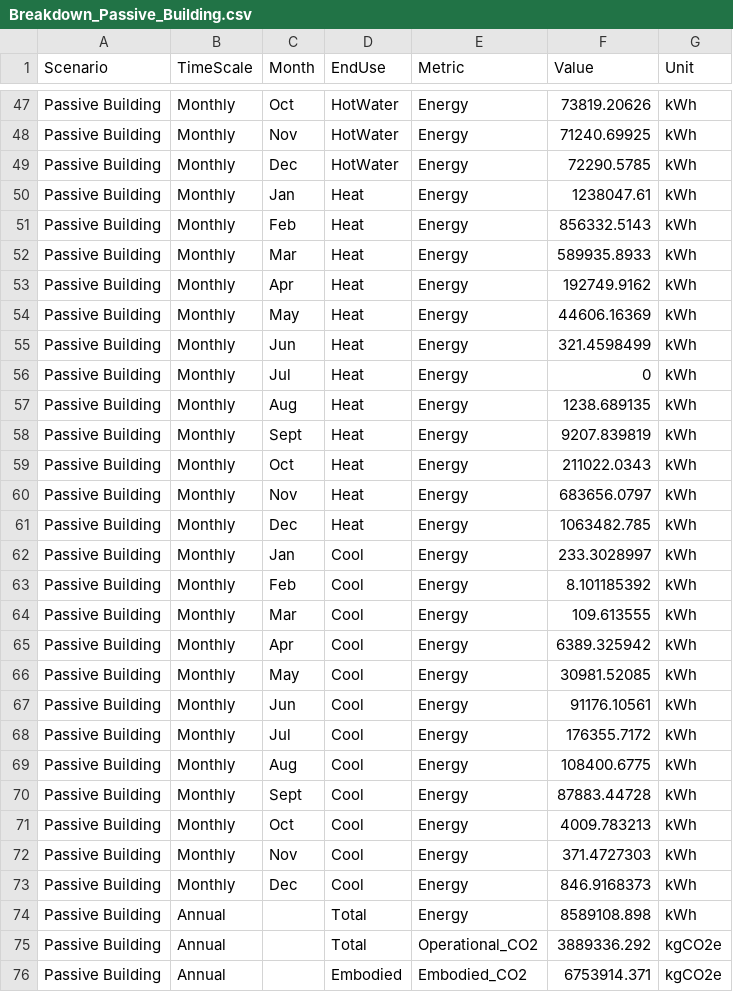
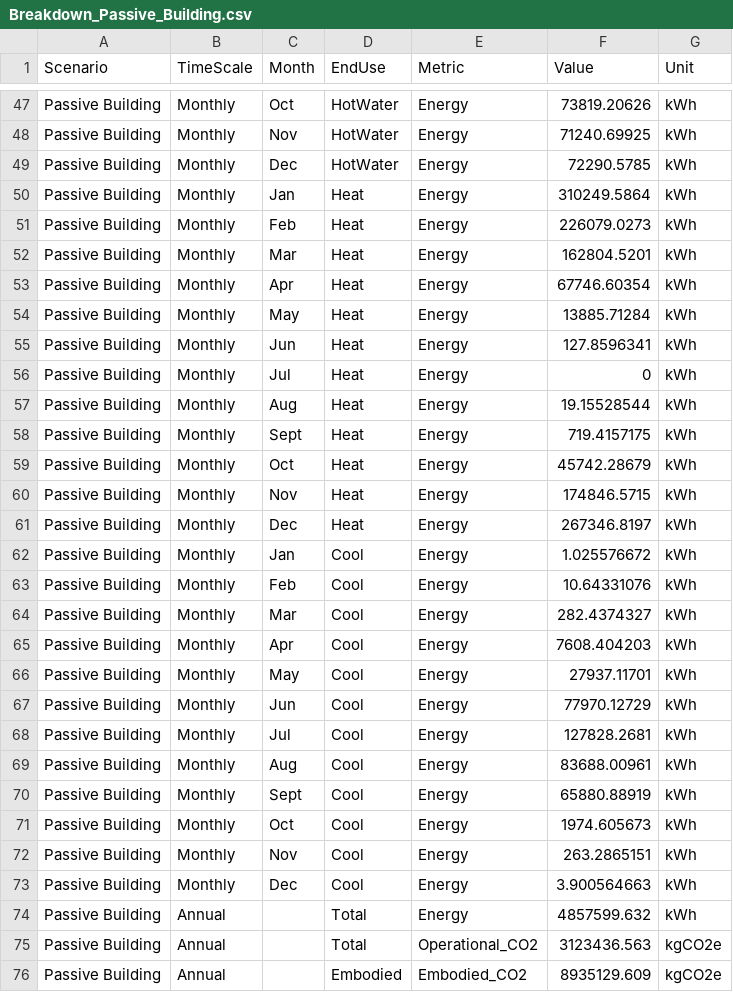
Before and after one commit to Hanin-O/decode-results, a CSV file: Retrofit B/Breakdown_Passive_Building.csv, drawn as a sheet; only a part is shown, gaps mark what is left out; the diff covers the shown part only.

Commit message:
Restore data for Passive Building energy metrics

```diff
--- a/Retrofit B/Breakdown_Passive_Building.csv
+++ b/Retrofit B/Breakdown_Passive_Building.csv
@@ -49,28 +49,28 @@ Passive Building	Monthly	Nov	HotWater	Energy	71240.69925	kWh
 Passive Building	Monthly	Dec	HotWater	Energy	72290.5785	kWh
-Passive Building	Monthly	Jan	Heat	Energy	1238047.61	kWh
-Passive Building	Monthly	Feb	Heat	Energy	856332.5143	kWh
-Passive Building	Monthly	Mar	Heat	Energy	589935.8933	kWh
-Passive Building	Monthly	Apr	Heat	Energy	192749.9162	kWh
-Passive Building	Monthly	May	Heat	Energy	44606.16369	kWh
-Passive Building	Monthly	Jun	Heat	Energy	321.4598499	kWh
+Passive Building	Monthly	Jan	Heat	Energy	310249.5864	kWh
+Passive Building	Monthly	Feb	Heat	Energy	226079.0273	kWh
+Passive Building	Monthly	Mar	Heat	Energy	162804.5201	kWh
+Passive Building	Monthly	Apr	Heat	Energy	67746.60354	kWh
+Passive Building	Monthly	May	Heat	Energy	13885.71284	kWh
+Passive Building	Monthly	Jun	Heat	Energy	127.8596341	kWh
 Passive Building	Monthly	Jul	Heat	Energy	0	kWh
-Passive Building	Monthly	Aug	Heat	Energy	1238.689135	kWh
-Passive Building	Monthly	Sept	Heat	Energy	9207.839819	kWh
-Passive Building	Monthly	Oct	Heat	Energy	211022.0343	kWh
-Passive Building	Monthly	Nov	Heat	Energy	683656.0797	kWh
-Passive Building	Monthly	Dec	Heat	Energy	1063482.785	kWh
-Passive Building	Monthly	Jan	Cool	Energy	233.3028997	kWh
-Passive Building	Monthly	Feb	Cool	Energy	8.101185392	kWh
-Passive Building	Monthly	Mar	Cool	Energy	109.613555	kWh
-Passive Building	Monthly	Apr	Cool	Energy	6389.325942	kWh
-Passive Building	Monthly	May	Cool	Energy	30981.52085	kWh
-Passive Building	Monthly	Jun	Cool	Energy	91176.10561	kWh
-Passive Building	Monthly	Jul	Cool	Energy	176355.7172	kWh
-Passive Building	Monthly	Aug	Cool	Energy	108400.6775	kWh
-Passive Building	Monthly	Sept	Cool	Energy	87883.44728	kWh
-Passive Building	Monthly	Oct	Cool	Energy	4009.783213	kWh
-Passive Building	Monthly	Nov	Cool	Energy	371.4727303	kWh
-Passive Building	Monthly	Dec	Cool	Energy	846.9168373	kWh
-Passive Building	Annual		Total	Energy	8589108.898	kWh
-Passive Building	Annual		Total	Operational_CO2	3889336.292	kgCO2e
-Passive Building	Annual		Embodied	Embodied_CO2	6753914.371	kgCO2e
+Passive Building	Monthly	Aug	Heat	Energy	19.15528544	kWh
+Passive Building	Monthly	Sept	Heat	Energy	719.4157175	kWh
+Passive Building	Monthly	Oct	Heat	Energy	45742.28679	kWh
+Passive Building	Monthly	Nov	Heat	Energy	174846.5715	kWh
+Passive Building	Monthly	Dec	Heat	Energy	267346.8197	kWh
+Passive Building	Monthly	Jan	Cool	Energy	1.025576672	kWh
+Passive Building	Monthly	Feb	Cool	Energy	10.64331076	kWh
+Passive Building	Monthly	Mar	Cool	Energy	282.4374327	kWh
+Passive Building	Monthly	Apr	Cool	Energy	7608.404203	kWh
+Passive Building	Monthly	May	Cool	Energy	27937.11701	kWh
+Passive Building	Monthly	Jun	Cool	Energy	77970.12729	kWh
+Passive Building	Monthly	Jul	Cool	Energy	127828.2681	kWh
+Passive Building	Monthly	Aug	Cool	Energy	83688.00961	kWh
+Passive Building	Monthly	Sept	Cool	Energy	65880.88919	kWh
+Passive Building	Monthly	Oct	Cool	Energy	1974.605673	kWh
+Passive Building	Monthly	Nov	Cool	Energy	263.2865151	kWh
+Passive Building	Monthly	Dec	Cool	Energy	3.900564663	kWh
+Passive Building	Annual		Total	Energy	4857599.632	kWh
+Passive Building	Annual		Total	Operational_CO2	3123436.563	kgCO2e
+Passive Building	Annual		Embodied	Embodied_CO2	8935129.609	kgCO2e
```
Also changed, not shown: 19 edited cells elsewhere in this file.
